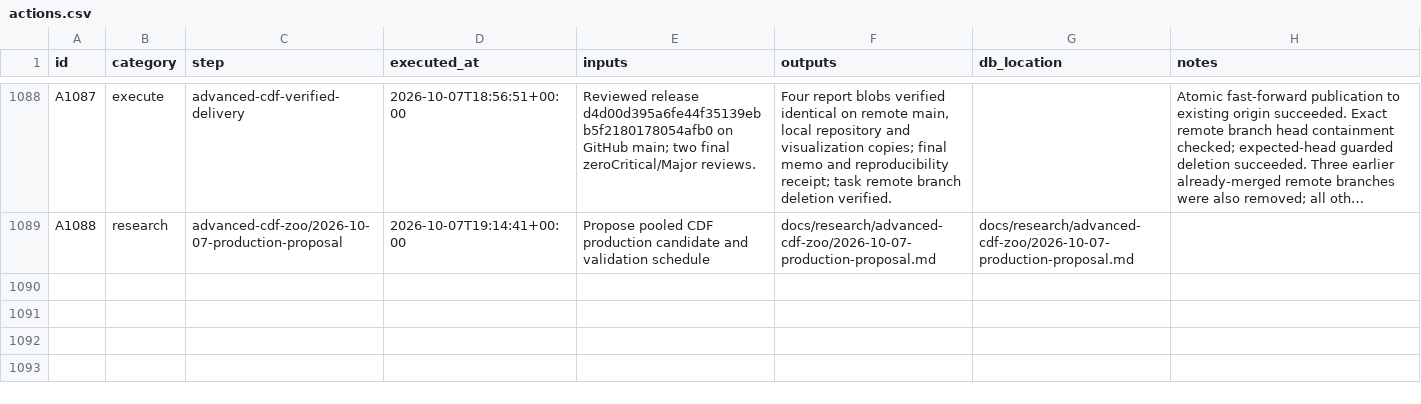
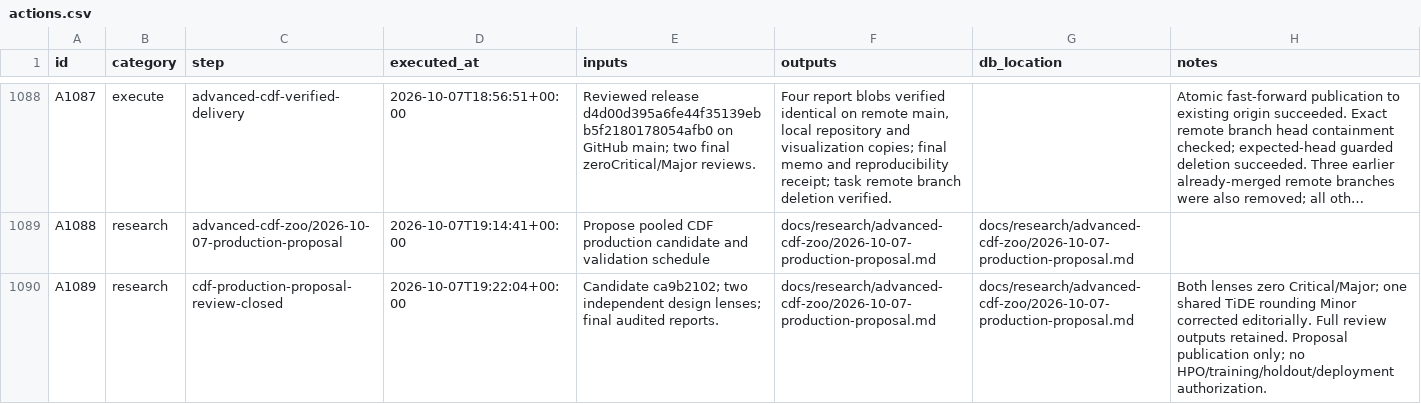
Before and after one commit to gdrusse/dskit, a CSV file: children/index_options/docs/decisioning/actions.csv, drawn as a sheet; only a part is shown, gaps mark what is left out; long unchanged cells end in …; the diff names each change by its address in the sheet, - before the commit and + after, or states it on an @@ line.

```diff
--- a/children/index_options/docs/decisioning/actions.csv
+++ b/children/index_options/docs/decisioning/actions.csv
+row 1090: A1089 | research | cdf-production-proposal-review-closed | 2026-10-07T19:22:04+00:00 | Candidate ca9b2102; two independent design lenses; final audited reports. | docs/research/advanced-cdf-zoo/2026-10-07-production-proposal.md | docs/research/advanced-cdf-zoo/2026-10-07-production-proposal.md | Both lenses zero Critical/Major; one shared TiDE rounding Minor corrected editorially. Full review outputs retained. Proposal publication only; no HPO/training/holdout/deployment authorization.
```
Also changed, not shown: 3 other files.
